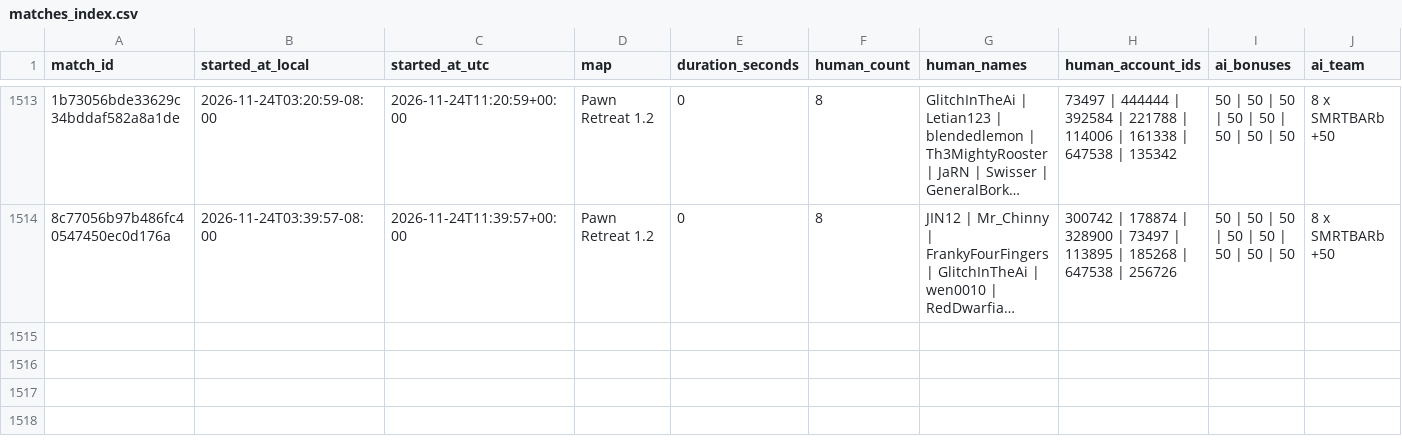
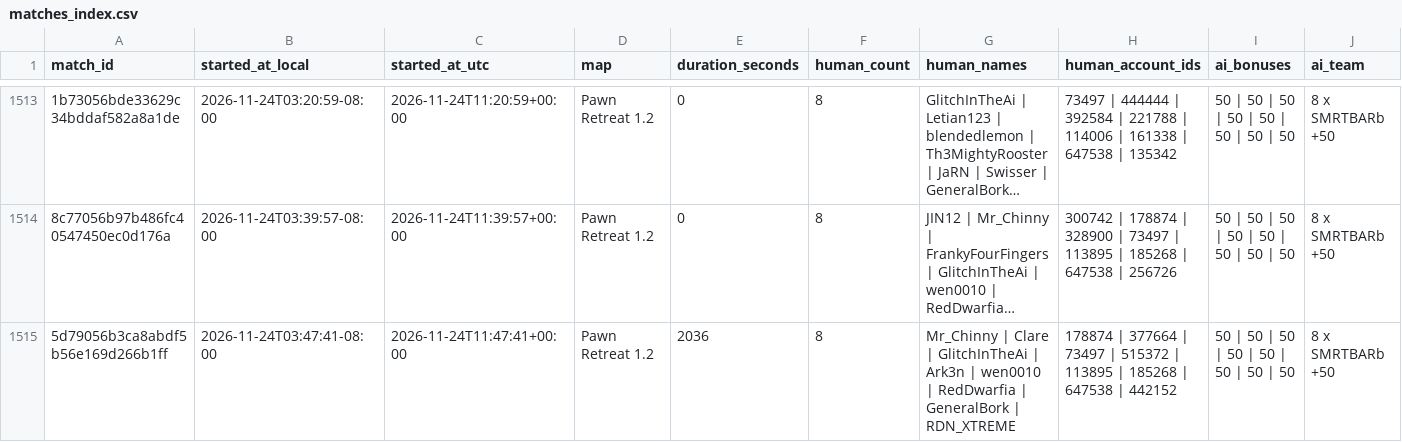
Before and after one commit to Barscrewl/BarbOS, a CSV file: data/matches_index.csv, drawn as a sheet; only a part is shown, gaps mark what is left out; long unchanged cells end in …; rows hold the shown columns only; the diff names each change by its address in the sheet, - before the commit and + after, or states it on an @@ line.

```diff
--- a/data/matches_index.csv
+++ b/data/matches_index.csv
+row 1515: 5d79056b3ca8abdf5b56e169d266b1ff | 2026-11-24T03:47:41-08:00 | 2026-11-24T11:47:41+00:00 | Pawn Retreat 1.2 | 2036 | 8 | Mr_Chinny | Clare | GlitchInTheAi | Ark3n | wen0010 | RedDwarfia | GeneralBork | RDN_XTREME | 178874 | 377664 | 73497 | 515372 | 113895 | 185268 | 647538 | 442152 | 50 | 50 | 50 | 50 | 50 | 50 | 50 | 50 | 8 x SMRTBARb +50
```
Also changed, not shown: public/fixed_seed/matches.csv, public/matches.csv, 14 other files.
